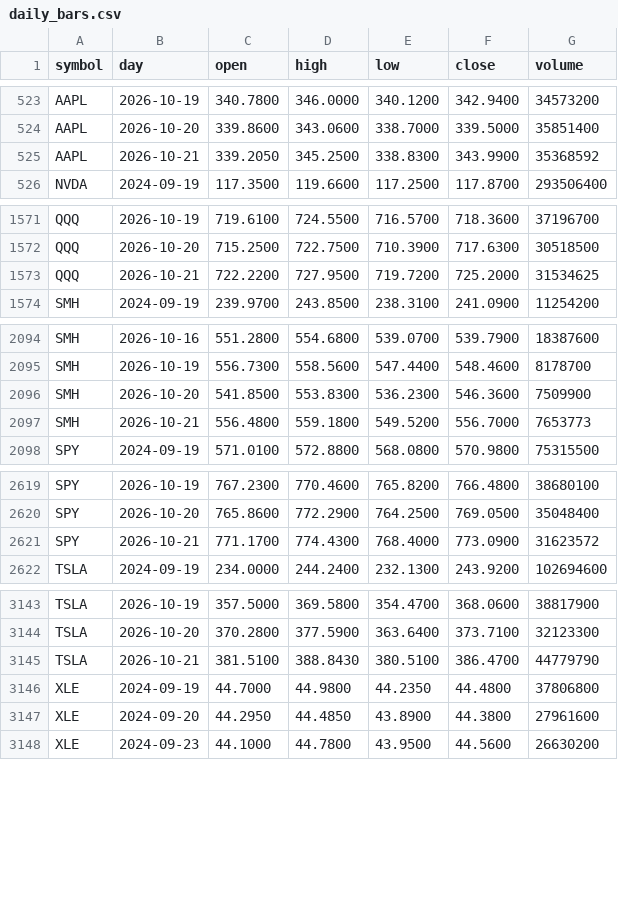
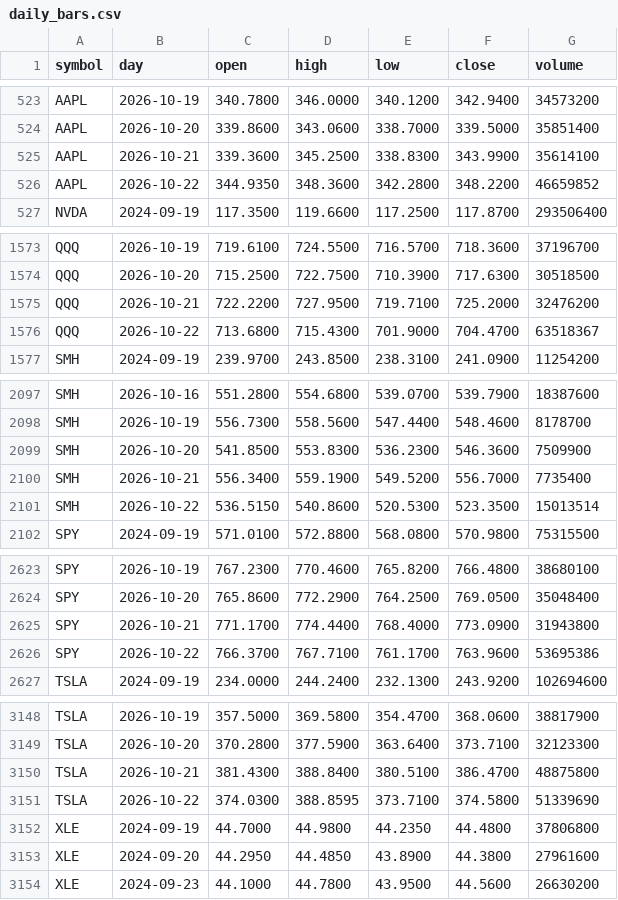
Before and after one commit to red6keep-droid/alphascope, a CSV file: experiments/trump-trend/output/state/daily_bars.csv, drawn as a sheet; only a part is shown, gaps mark what is left out; the diff covers the shown part only.

Commit message:
Update trump-trend state [skip ci]

```diff
--- a/experiments/trump-trend/output/state/daily_bars.csv
+++ b/experiments/trump-trend/output/state/daily_bars.csv
@@ -524,3 +524,4 @@ AAPL,2026-10-19,340.7800,346.0000,340.1200,342.9400,34573200
 AAPL,2026-10-20,339.8600,343.0600,338.7000,339.5000,35851400
-AAPL,2026-10-21,339.2050,345.2500,338.8300,343.9900,35368592
+AAPL,2026-10-21,339.3600,345.2500,338.8300,343.9900,35614100
+AAPL,2026-10-22,344.9350,348.3600,342.2800,348.2200,46659852
 NVDA,2024-09-19,117.3500,119.6600,117.2500,117.8700,293506400
@@ -1572,3 +1574,4 @@ QQQ,2026-10-19,719.6100,724.5500,716.5700,718.3600,37196700
 QQQ,2026-10-20,715.2500,722.7500,710.3900,717.6300,30518500
-QQQ,2026-10-21,722.2200,727.9500,719.7200,725.2000,31534625
+QQQ,2026-10-21,722.2200,727.9500,719.7100,725.2000,32476200
+QQQ,2026-10-22,713.6800,715.4300,701.9000,704.4700,63518367
 SMH,2024-09-19,239.9700,243.8500,238.3100,241.0900,11254200
@@ -2096,3 +2099,4 @@ SMH,2026-10-19,556.7300,558.5600,547.4400,548.4600,8178700
 SMH,2026-10-20,541.8500,553.8300,536.2300,546.3600,7509900
-SMH,2026-10-21,556.4800,559.1800,549.5200,556.7000,7653773
+SMH,2026-10-21,556.3400,559.1900,549.5200,556.7000,7735400
+SMH,2026-10-22,536.5150,540.8600,520.5300,523.3500,15013514
 SPY,2024-09-19,571.0100,572.8800,568.0800,570.9800,75315500
@@ -2620,3 +2624,4 @@ SPY,2026-10-19,767.2300,770.4600,765.8200,766.4800,38680100
 SPY,2026-10-20,765.8600,772.2900,764.2500,769.0500,35048400
-SPY,2026-10-21,771.1700,774.4300,768.4000,773.0900,31623572
+SPY,2026-10-21,771.1700,774.4400,768.4000,773.0900,31943800
+SPY,2026-10-22,766.3700,767.7100,761.1700,763.9600,53695386
 TSLA,2024-09-19,234.0000,244.2400,232.1300,243.9200,102694600
@@ -3144,3 +3149,4 @@ TSLA,2026-10-19,357.5000,369.5800,354.4700,368.0600,38817900
 TSLA,2026-10-20,370.2800,377.5900,363.6400,373.7100,32123300
-TSLA,2026-10-21,381.5100,388.8430,380.5100,386.4700,44779790
+TSLA,2026-10-21,381.4300,388.8400,380.5100,386.4700,48875800
+TSLA,2026-10-22,374.0300,388.8595,373.7100,374.5800,51339690
 XLE,2024-09-19,44.7000,44.9800,44.2350,44.4800,37806800
```
Also changed, not shown: 6 added rows and 8 edited cells elsewhere in this file, 7 other files.
